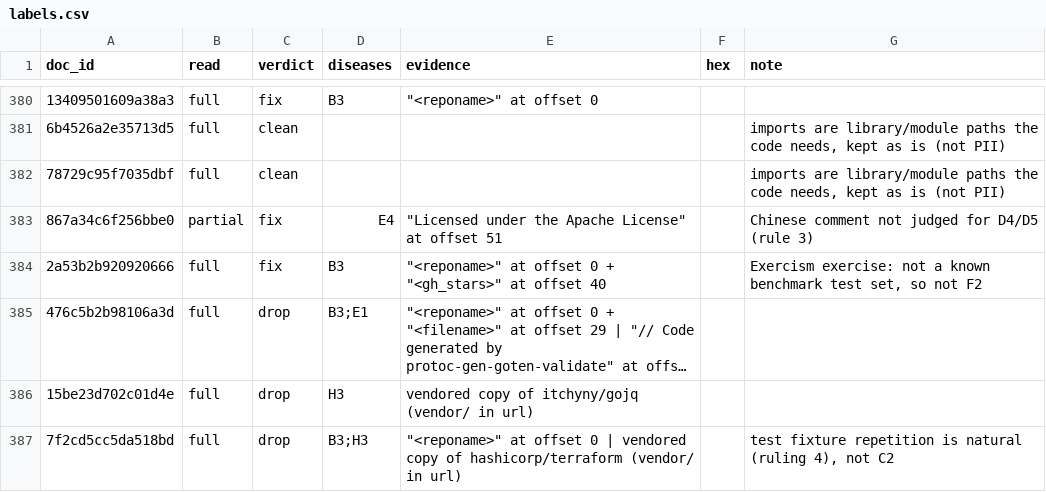
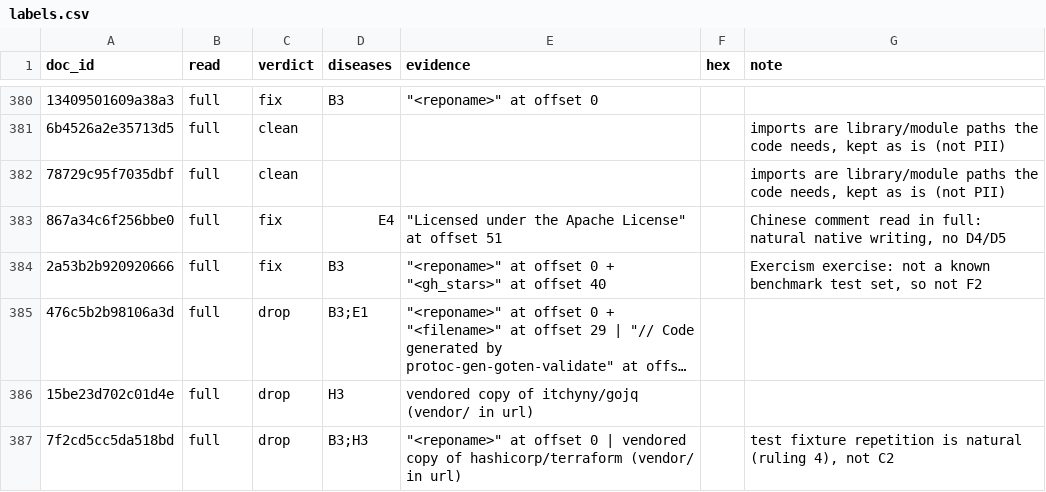
Before and after one commit to TEJASKUMAR-REDDY-J/era-v5-lab, a CSV file: diagnosis/submissions/code-go/TEJASKUMAR-REDDY-J/labels.csv, drawn as a sheet; only a part is shown, gaps mark what is left out; long unchanged cells end in …; the diff covers the shown part only; the diff names each change by its address in the sheet, - before the commit and + after, or states it on an @@ line.

Commit message:
diagnosis: code-go TEJASKUMAR-REDDY-J all rows read in full, rule IDs in medicine sheet

```diff
--- a/diagnosis/submissions/code-go/TEJASKUMAR-REDDY-J/labels.csv
+++ b/diagnosis/submissions/code-go/TEJASKUMAR-REDDY-J/labels.csv
-B383 (read): partial
+B383 (read): full
-G383 (note): Chinese comment not judged for D4/D5 (rule 3)
+G383 (note): Chinese comment read in full: natural native writing, no D4/D5
```
Also changed, not shown: 91 edited cells elsewhere in this file, 1 other file.
